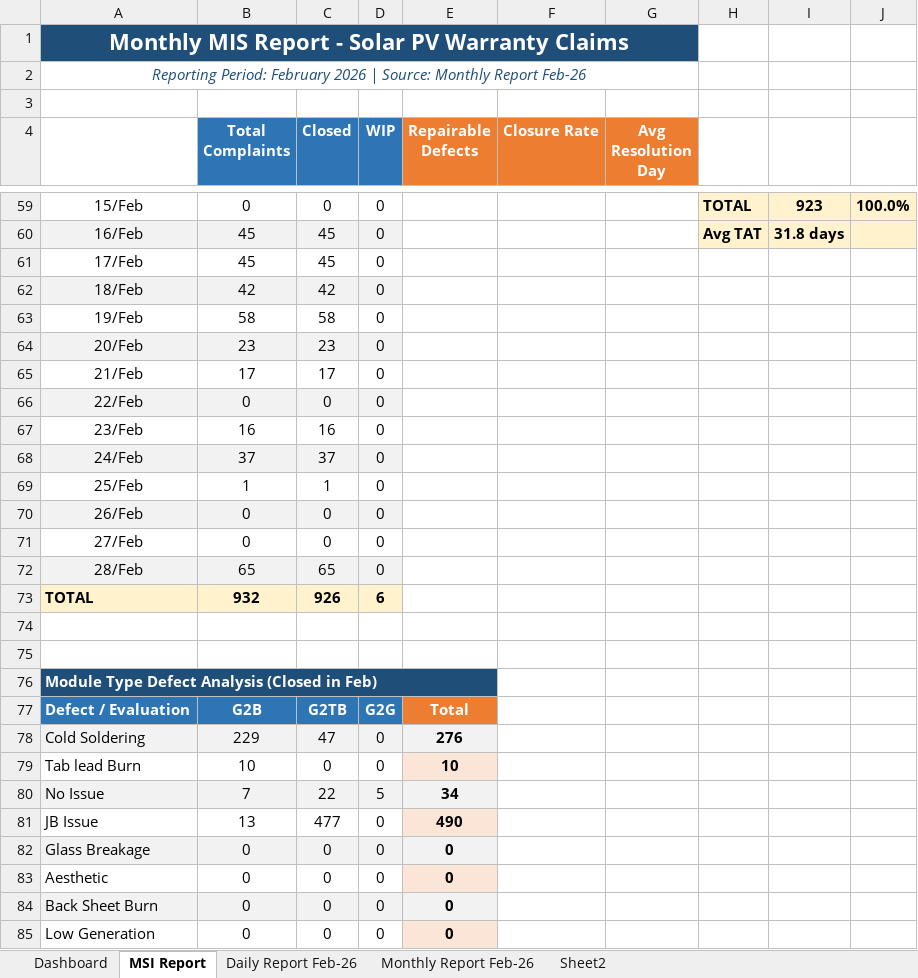
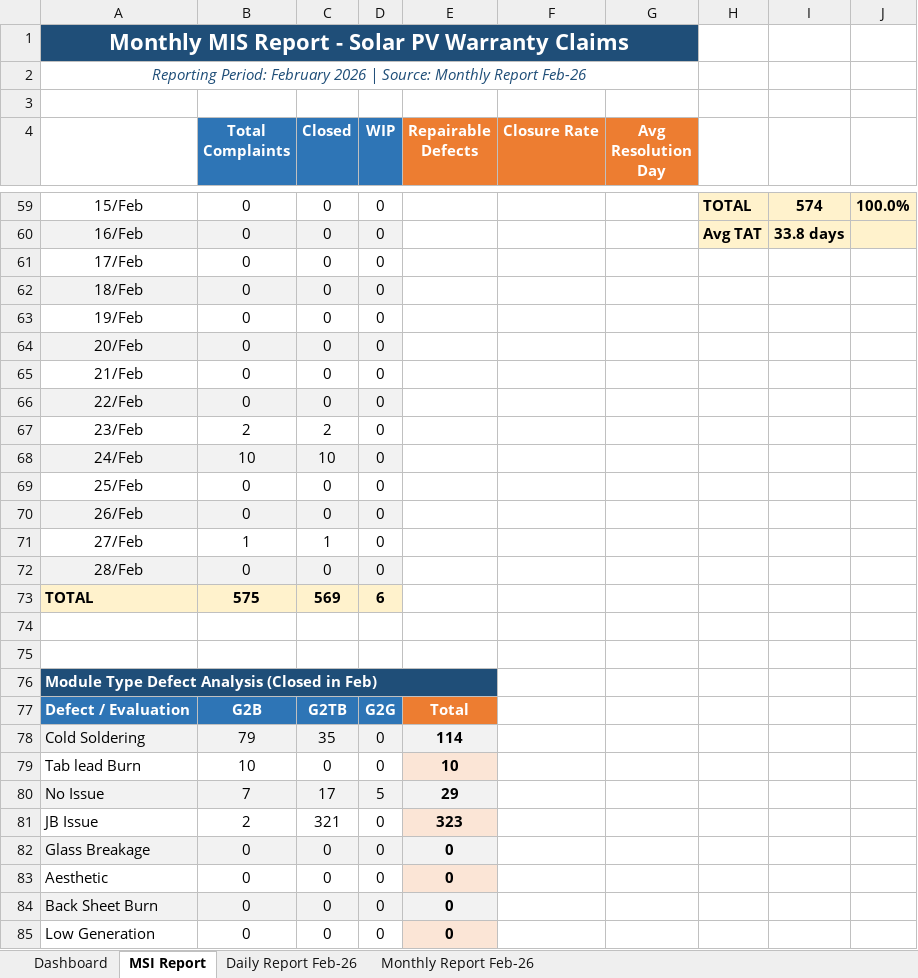
Before and after one commit to nithinjinaga/Premier-Energies-Service-Dashboard, an Excel workbook: Feb 26 - Daily & Monthly Analyzed Report.xlsx, sheet MSI Report, drawn as a sheet; only a part is shown, gaps mark what is left out; values as stored, in another font and other column widths than the file's, no borders; the diff covers the shown part only; the diff names each change by its address in the sheet, - before the commit and + after, or states it on an @@ line.

```diff
--- a/Feb 26 - Daily & Monthly Analyzed Report.xlsx (sheet MSI Report)
+++ b/Feb 26 - Daily & Monthly Analyzed Report.xlsx (sheet MSI Report)
-sheet tab: Sheet2
-I59: 923
+I59: 574
-B60:B61 (Total Complaints): 45
+B60:B61 (Total Complaints): 0
-C60:C61 (Closed): 45
+C60:C61 (Closed): 0
-I60: 31.8 days
+I60: 33.8 days
-B62 (Total Complaints): 42
+B62 (Total Complaints): 0
-C62 (Closed): 42
+C62 (Closed): 0
-B63 (Total Complaints): 58
+B63 (Total Complaints): 0
-C63 (Closed): 58
+C63 (Closed): 0
-B64 (Total Complaints): 23
+B64 (Total Complaints): 0
-C64 (Closed): 23
+C64 (Closed): 0
-B65 (Total Complaints): 17
+B65 (Total Complaints): 0
-C65 (Closed): 17
+C65 (Closed): 0
-B67 (Total Complaints): 16
+B67 (Total Complaints): 2
-C67 (Closed): 16
+C67 (Closed): 2
-B68 (Total Complaints): 37
+B68 (Total Complaints): 10
-C68 (Closed): 37
+C68 (Closed): 10
-B69 (Total Complaints): 1
+B69 (Total Complaints): 0
-C69 (Closed): 1
+C69 (Closed): 0
-B71 (Total Complaints): 0
+B71 (Total Complaints): 1
-C71 (Closed): 0
+C71 (Closed): 1
-B72 (Total Complaints): 65
+B72 (Total Complaints): 0
-C72 (Closed): 65
+C72 (Closed): 0
-B73 (Total Complaints): 932
+B73 (Total Complaints): 575
-C73 (Closed): 926
+C73 (Closed): 569
-B78 (Total Complaints): 229
+B78 (Total Complaints): 79
-C78 (Closed): 47
+C78 (Closed): 35
-E78 (Repairable Defects): 276
+E78 (Repairable Defects): 114
-C80 (Closed): 22
+C80 (Closed): 17
-E80 (Repairable Defects): 34
+E80 (Repairable Defects): 29
-B81 (Total Complaints): 13
+B81 (Total Complaints): 2
-C81 (Closed): 477
+C81 (Closed): 321
-E81 (Repairable Defects): 490
+E81 (Repairable Defects): 323
```
Also changed, not shown: 1 added row, 1 removed row and 90 edited cells elsewhere in this sheet, sheet Monthly Report Feb-26, sheet Dashboard, formulas that keep their value, charts or pictures, June 26 - Daily & Monthly Analyzed Report.xlsx, 3 other files.
